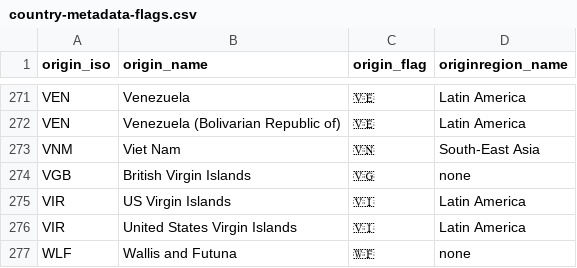
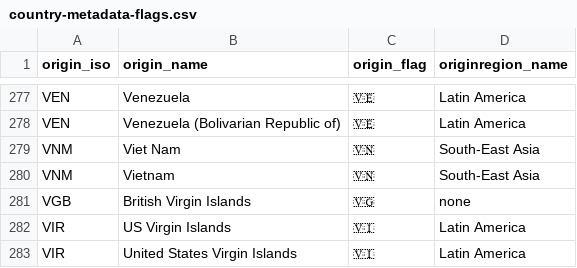
Before and after one commit to X80110/migration-visualization, a CSV file: data/country-metadata-flags.csv, drawn as a sheet; only a part is shown, gaps mark what is left out; the shorter side is filled out with more unchanged rows; the diff covers the shown part only; the diff names each change by its address in the sheet, - before the commit and + after, or states it on an @@ line.

```diff
--- a/data/country-metadata-flags.csv
+++ b/data/country-metadata-flags.csv
+row 280: VNM | Vietnam | 🇻🇳 | South-East Asia
```
Also changed, not shown: 6 added rows elsewhere in this file.
